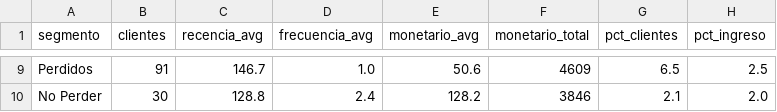
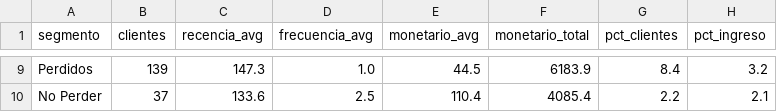
Before and after one commit to Wild2Data/solvix-ecommerce-analytics, a CSV file: data/processed/rfm_resumen_segmentos.csv, drawn as a sheet; only a part is shown, gaps mark what is left out; the diff covers the shown part only; the diff names each change by its address in the sheet, - before the commit and + after, or states it on an @@ line.

```diff
--- a/data/processed/rfm_resumen_segmentos.csv
+++ b/data/processed/rfm_resumen_segmentos.csv
-B9 (clientes): 91
+B9 (clientes): 139
-C9 (recencia_avg): 146.7
+C9 (recencia_avg): 147.3
-E9 (monetario_avg): 50.6
+E9 (monetario_avg): 44.5
-F9 (monetario_total): 4609
+F9 (monetario_total): 6183.9
-G9 (pct_clientes): 6.5
+G9 (pct_clientes): 8.4
-H9 (pct_ingreso): 2.5
+H9 (pct_ingreso): 3.2
-B10 (clientes): 30
+B10 (clientes): 37
-C10 (recencia_avg): 128.8
+C10 (recencia_avg): 133.6
-D10 (frecuencia_avg): 2.4
+D10 (frecuencia_avg): 2.5
-E10 (monetario_avg): 128.2
+E10 (monetario_avg): 110.4
-F10 (monetario_total): 3846
+F10 (monetario_total): 4085.4
-G10 (pct_clientes): 2.1
+G10 (pct_clientes): 2.2
-H10 (pct_ingreso): 2.0
+H10 (pct_ingreso): 2.1
```
Also changed, not shown: 3 added rows, 3 removed rows and 26 edited cells elsewhere in this file, data/processed/prod_rentabilidad.csv, data/processed/solvix_ads_clean.csv, 13 other files.
